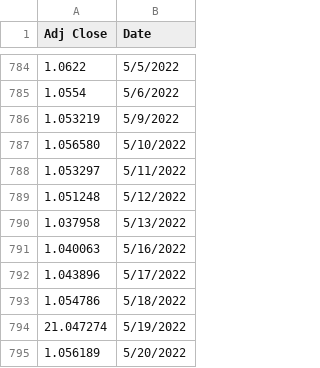
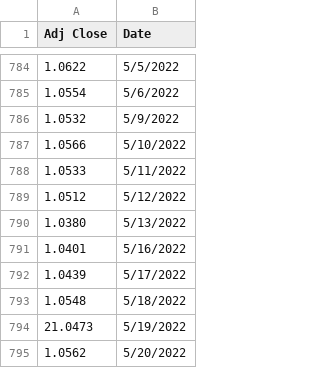
Before and after one commit to jozsefKecskesi/eurusdFor, a CSV file: train_data.csv, drawn as a sheet; only a part is shown, gaps mark what is left out.

Commit message:
Update data format

```diff
--- a/train_data.csv
+++ b/train_data.csv
@@ -785,11 +785,11 @@ Adj Close,Date
 1.0554,5/6/2022
-1.053219,5/9/2022
-1.056580,5/10/2022
-1.053297,5/11/2022
-1.051248,5/12/2022
-1.037958,5/13/2022
-1.040063,5/16/2022
-1.043896,5/17/2022
-1.054786,5/18/2022
-21.047274,5/19/2022
-1.056189,5/20/2022
+1.0532,5/9/2022
+1.0566,5/10/2022
+1.0533,5/11/2022
+1.0512,5/12/2022
+1.0380,5/13/2022
+1.0401,5/16/2022
+1.0439,5/17/2022
+1.0548,5/18/2022
+21.0473,5/19/2022
+1.0562,5/20/2022
```
